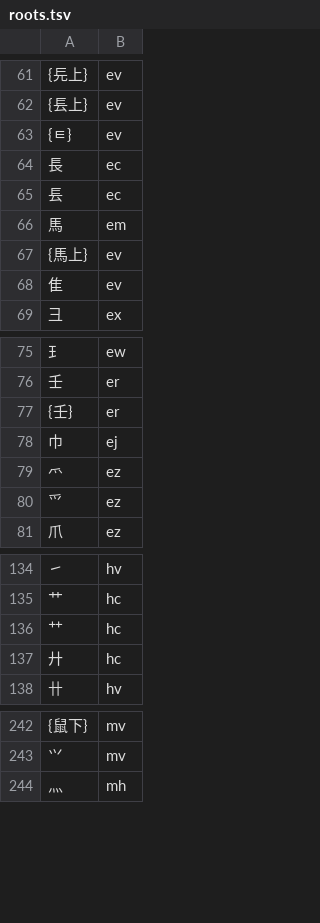
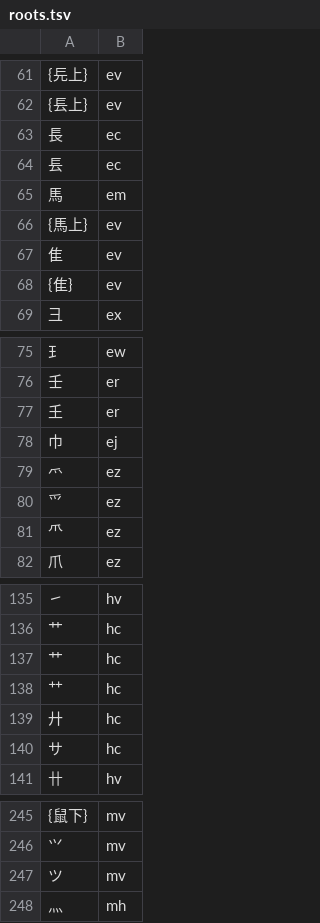
Before and after one commit to Dieken/typer, a TSV file: sky/roots.tsv, drawn as a sheet; only a part is shown, gaps mark what is left out; the diff covers the shown part only.

```diff
--- a/sky/roots.tsv
+++ b/sky/roots.tsv
@@ -62,3 +62,2 @@
 {镸上}	ev
-{ㅌ}	ev
 長	ec
@@ -68,2 +67,3 @@
 隹	ev
+{隹}	ev
 彐	ex
@@ -76,3 +76,3 @@
 壬	er
-{壬}	er
+𡈼	er
 巾	ej
@@ -80,2 +80,3 @@
 ⺤	ez
+⺥	ez
 爪	ez
@@ -135,4 +136,6 @@
 艹	hc
+⺾	hc
 ⺿	hc
 廾	hc
+サ	hc
 卄	hv
@@ -243,2 +246,3 @@
 ⺍	mv
+ツ	mv
 灬	mh
```
Also changed, not shown: 7 added rows and 2 edited cells elsewhere in this file, sky/roots-mapping.tsv, 7 other files.
